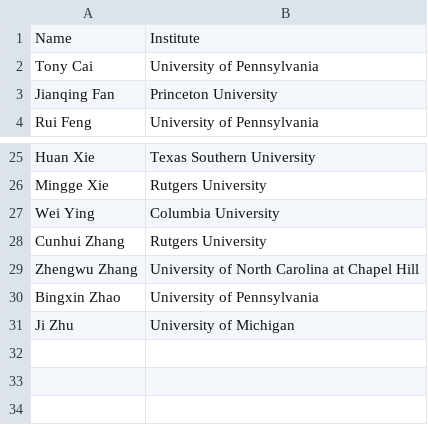
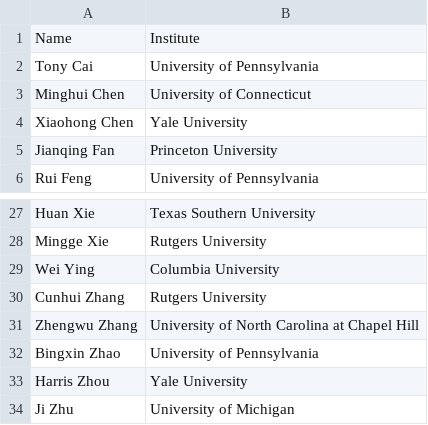
Before and after one commit to moderndatascience2022/moderndatascience2022.github.io, a CSV file: home/speakers.csv, drawn as a sheet; only a part is shown, gaps mark what is left out; the diff names each change by its address in the sheet, - before the commit and + after, or states it on an @@ line.

```diff
--- a/home/speakers.csv
+++ b/home/speakers.csv
+row 3: Minghui Chen | University of Connecticut
+row 4: Xiaohong Chen | Yale University
+row 33: Harris Zhou | Yale University
```
Also changed, not shown: 1 other file.
